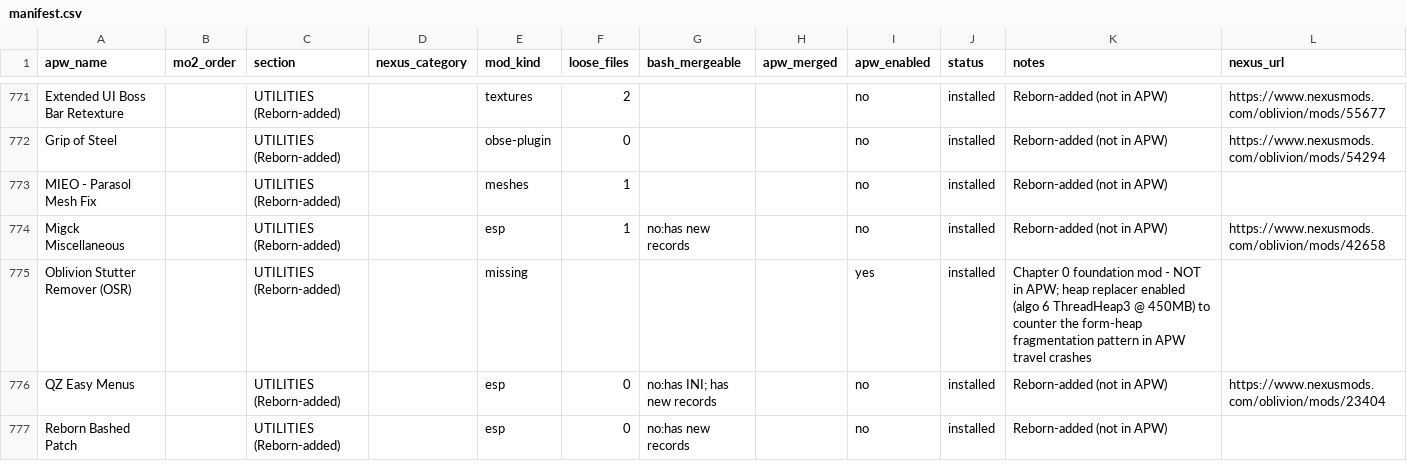
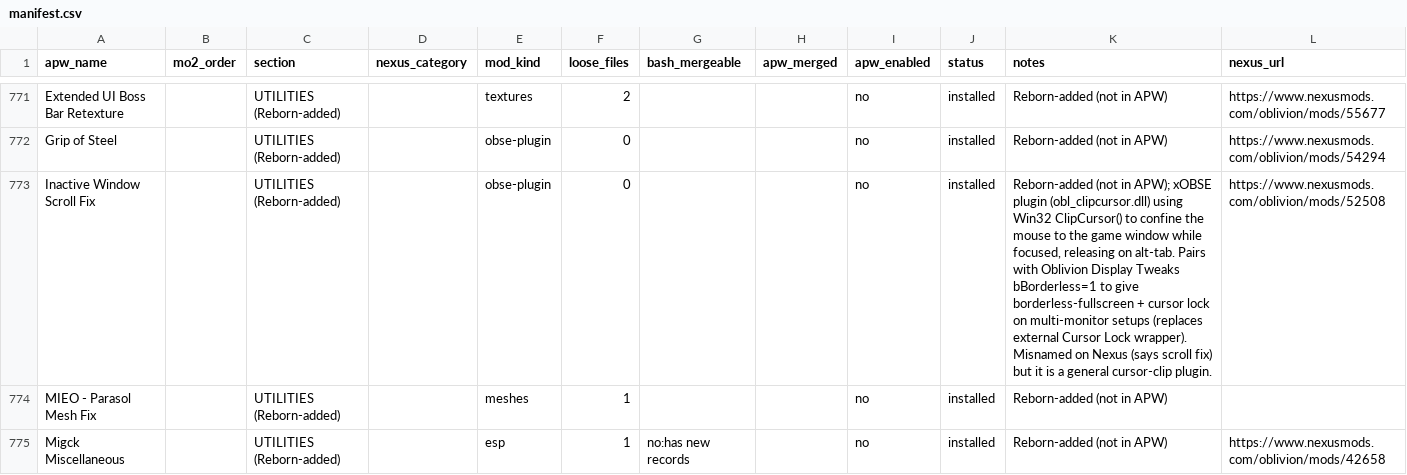
Before and after one commit to gnarlyman/oblivion-reborn, a CSV file: research/manifest.csv, drawn as a sheet; only a part is shown, gaps mark what is left out; the shorter side is filled out with more unchanged rows; the diff covers the shown part only.

```diff
--- a/research/manifest.csv
+++ b/research/manifest.csv
@@ -772,2 +772,3 @@ Extended UI Boss Bar Retexture,,UTILITIES (Reborn-added),,textures,2,,,no,instal
 Grip of Steel,,UTILITIES (Reborn-added),,obse-plugin,0,,,no,installed,Reborn-added (not in APW),https://www.nexusmods.com/oblivion/mods/54294
+Inactive Window Scroll Fix,,UTILITIES (Reborn-added),,obse-plugin,0,,,no,installed,"Reborn-added (not in APW); xOBSE plugin (obl_clipcursor.dll) using Win32 ClipCursor() to confine the mouse to the game window while focused, releasing on alt-tab. Pairs with Oblivion Display Tweaks bBorderless=1 to give borderless-fullscreen + cursor lock on multi-monitor setups (replaces external Cursor Lock wrapper). Misnamed on Nexus (says scroll fix) but it is a general cursor-clip plugin.",https://www.nexusmods.com/oblivion/mods/52508
 MIEO - Parasol Mesh Fix,,UTILITIES (Reborn-added),,meshes,1,,,no,installed,Reborn-added (not in APW),
```
Also changed, not shown: 1 added row elsewhere in this file, 9 other files.
